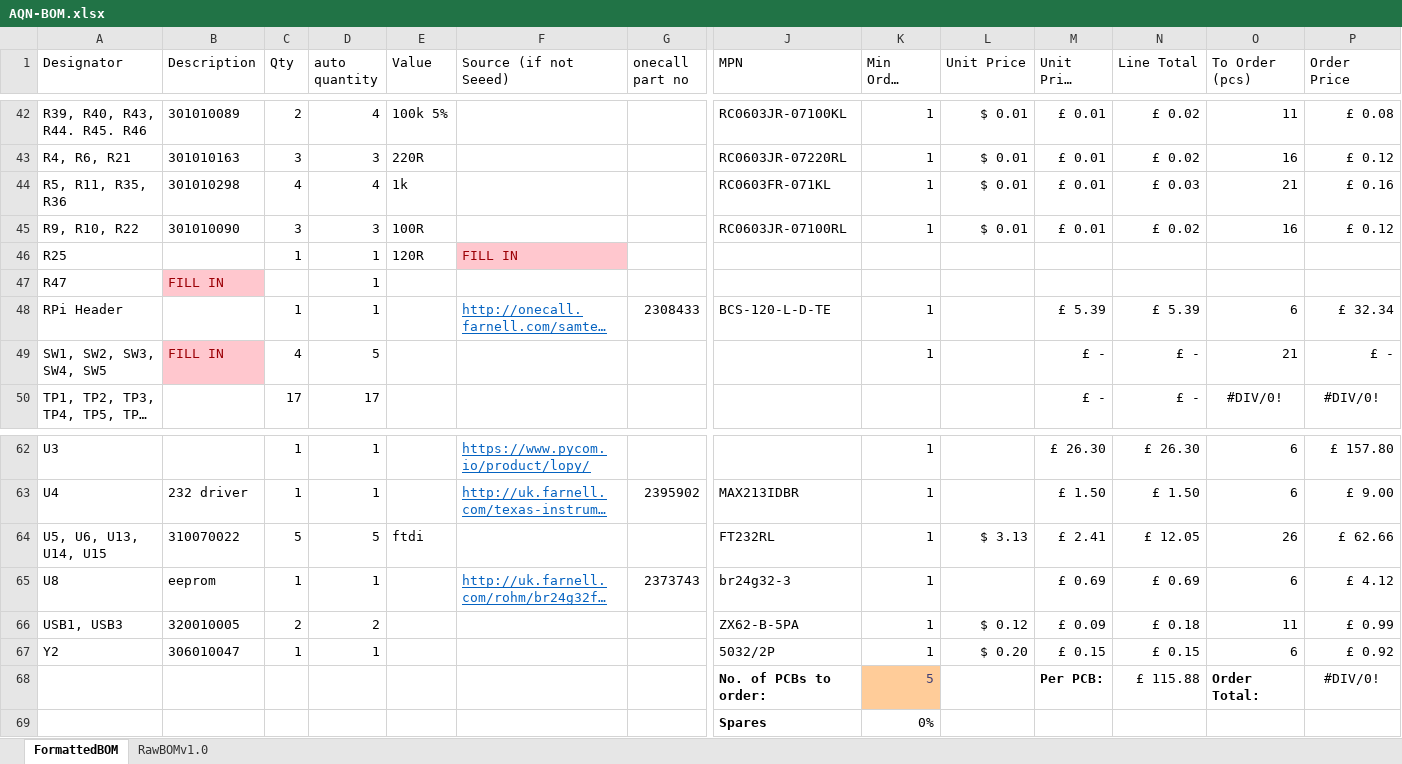
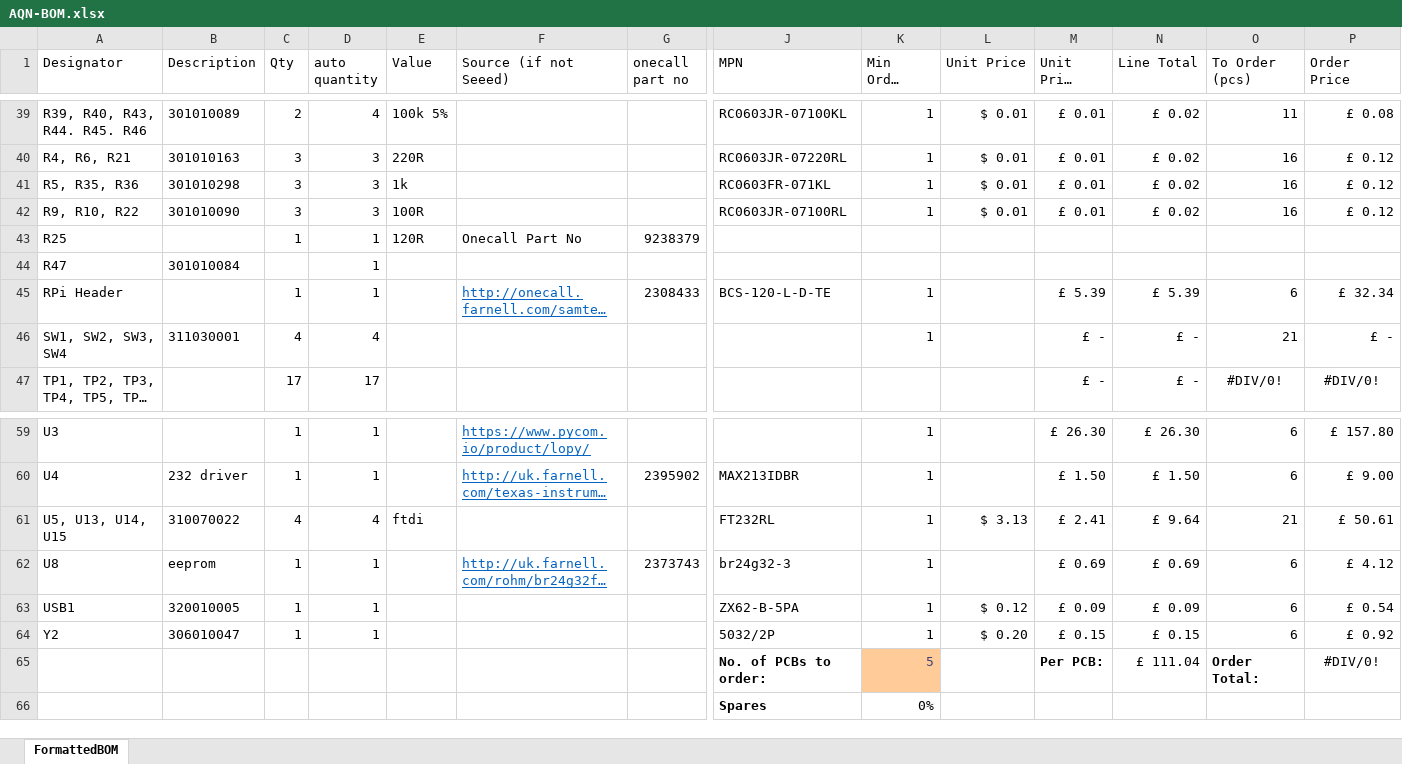
Before and after one commit to FEEprojects/pi-seb, an Excel workbook: AQN-BOM.xlsx, sheet FormattedBOM, drawn as a sheet; only a part is shown, gaps mark what is left out; long unchanged cells end in …; values as stored, in another font and other column widths than the file's, no borders; removed rows and columns are numbered as before the commit, all else as after; rows hold the shown columns only; the diff covers the shown part only; the diff names each change by its address in the sheet, - before the commit and + after, or states it on an @@ line.

Commit message:
Updated BOM to match Eagle data. Added Seeed BOM.

```diff
--- a/AQN-BOM.xlsx (sheet FormattedBOM)
+++ b/AQN-BOM.xlsx (sheet FormattedBOM)
-sheet tab: RawBOMv1.0
-A41 (Designator): R5, R11, R35, R36
+A41 (Designator): R5, R35, R36
-C41 (Qty): 4
+C41 (Qty): 3
-D41 (auto quantity): 4
+D41 (auto quantity): 3
-N41 (Line Total): £ 0.03
+N41 (Line Total): £ 0.02
-O41 (To Order (pcs)): 21
+O41 (To Order (pcs)): 16
-P41 (Order Price): £ 0.16
+P41 (Order Price): £ 0.12
-F43 (Source (if not Seeed)): FILL IN
+F43 (Source (if not Seeed)): Onecall Part No
@@ F43 fill: #FFC7CE → none, text colour: #9C0006 → black @@
-G43 (onecall part no): (empty)
+G43 (onecall part no): 9238379
-B44 (Description): FILL IN
+B44 (Description): 301010084
@@ B44 fill: #FFC7CE → none, text colour: #9C0006 → black @@
-A46 (Designator): SW1, SW2, SW3, SW4, SW5
+A46 (Designator): SW1, SW2, SW3, SW4
-B46 (Description): FILL IN
+B46 (Description): 311030001
@@ B46 fill: #FFC7CE → none, text colour: #9C0006 → black @@
-D46 (auto quantity): 5
+D46 (auto quantity): 4
-A61 (Designator): U5, U6, U13, U14, U15
+A61 (Designator): U5, U13, U14, U15
-C61 (Qty): 5
+C61 (Qty): 4
-D61 (auto quantity): 5
+D61 (auto quantity): 4
-N61 (Line Total): £ 12.05
+N61 (Line Total): £ 9.64
-O61 (To Order (pcs)): 26
+O61 (To Order (pcs)): 21
-P61 (Order Price): £ 62.66
+P61 (Order Price): £ 50.61
-row 66: USB1, USB3 | 320010005 | 2 | 2 |  |  |  | ZX62-B-5PA | 1 | $ 0.12 | £ 0.09 | £ 0.18 | 11 | £ 0.99
+row 63: USB1 | 320010005 | 1 | 1 |  |  |  | ZX62-B-5PA | 1 | $ 0.12 | £ 0.09 | £ 0.09 | 6 | £ 0.54
-N65 (Line Total): £ 115.88
+N65 (Line Total): £ 111.04
```
Also changed, not shown: 3 added rows, 6 removed rows, 52 edited cells and cell formats elsewhere in this sheet, formulas that keep their value, 1 other file.
